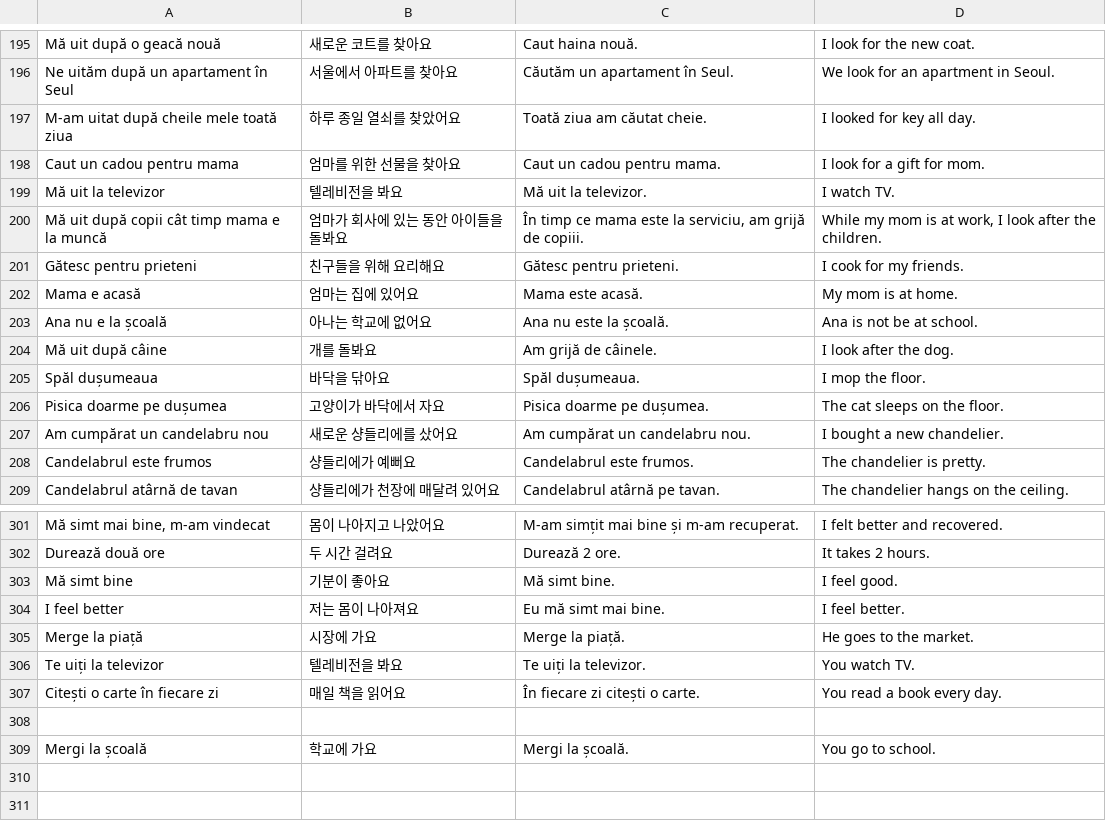
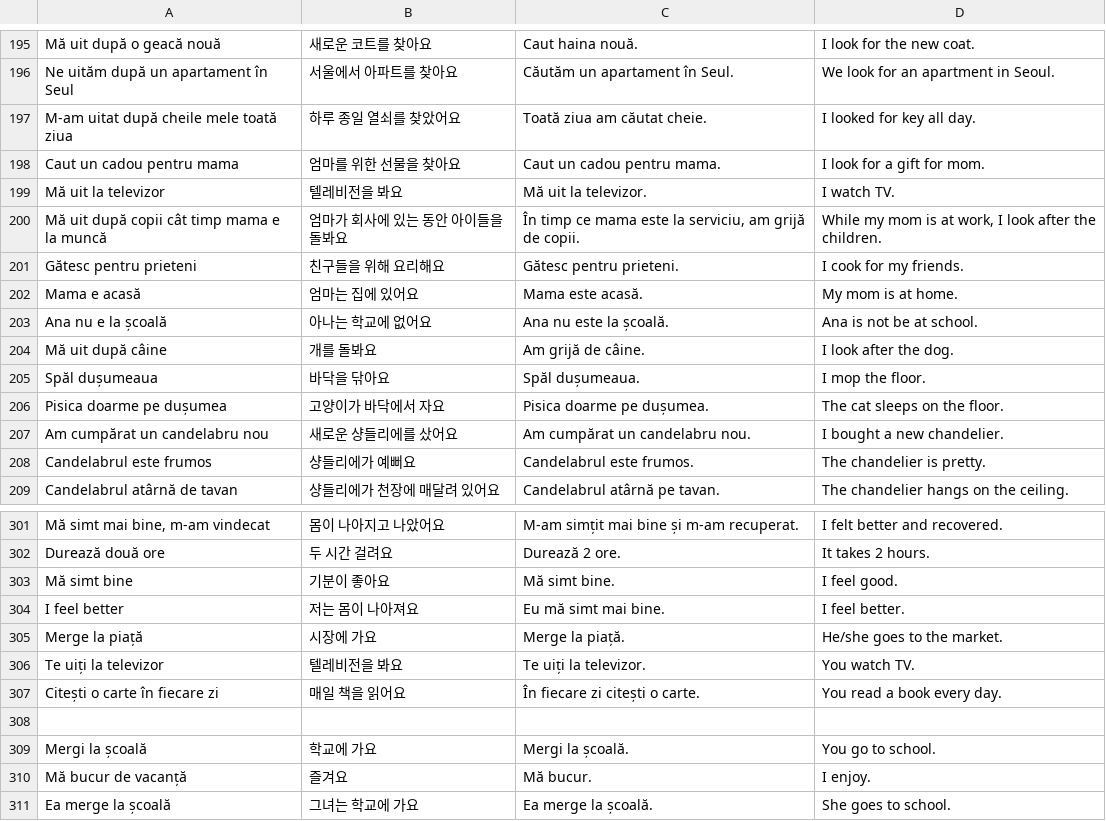
Before and after one commit to raluca-korean/Raluca-Korean-app, a TSV file: tools/builder-tests/cases.tsv, drawn as a sheet; only a part is shown, gaps mark what is left out.

```diff
--- a/tools/builder-tests/cases.tsv
+++ b/tools/builder-tests/cases.tsv
@@ -199,3 +199,3 @@ Caut un cadou pentru mama	엄마를 위한 선물을 찾아요	Caut un cadou pen
 Mă uit la televizor	텔레비전을 봐요	Mă uit la televizor.	I watch TV.
-Mă uit după copii cât timp mama e la muncă	엄마가 회사에 있는 동안 아이들을 돌봐요	În timp ce mama este la serviciu, am grijă de copiii.	While my mom is at work, I look after the children.
+Mă uit după copii cât timp mama e la muncă	엄마가 회사에 있는 동안 아이들을 돌봐요	În timp ce mama este la serviciu, am grijă de copii.	While my mom is at work, I look after the children.
 Gătesc pentru prieteni	친구들을 위해 요리해요	Gătesc pentru prieteni.	I cook for my friends.
@@ -203,3 +203,3 @@ Mama e acasă	엄마는 집에 있어요	Mama este acasă.	My mom is at home.
 Ana nu e la școală	아나는 학교에 없어요	Ana nu este la școală.	Ana is not be at school.
-Mă uit după câine	개를 돌봐요	Am grijă de câinele.	I look after the dog.
+Mă uit după câine	개를 돌봐요	Am grijă de câine.	I look after the dog.
 Spăl dușumeaua	바닥을 닦아요	Spăl dușumeaua.	I mop the floor.
@@ -304,3 +304,3 @@ Mă simt bine	기분이 좋아요	Mă simt bine.	I feel good.
 I feel better	저는 몸이 나아져요	Eu mă simt mai bine.	I feel better.
-Merge la piață	시장에 가요	Merge la piață.	He goes to the market.
+Merge la piață	시장에 가요	Merge la piață.	He/she goes to the market.
 Te uiți la televizor	텔레비전을 봐요	Te uiți la televizor.	You watch TV.
@@ -309 +309,3 @@ Citești o carte în fiecare zi	매일 책을 읽어요	În fiecare zi citești
 Mergi la școală	학교에 가요	Mergi la școală.	You go to school.
+Mă bucur de vacanță	즐겨요	Mă bucur.	I enjoy.
+Ea merge la școală	그녀는 학교에 가요	Ea merge la școală.	She goes to school.
```
Also changed, not shown: 3 other files.
